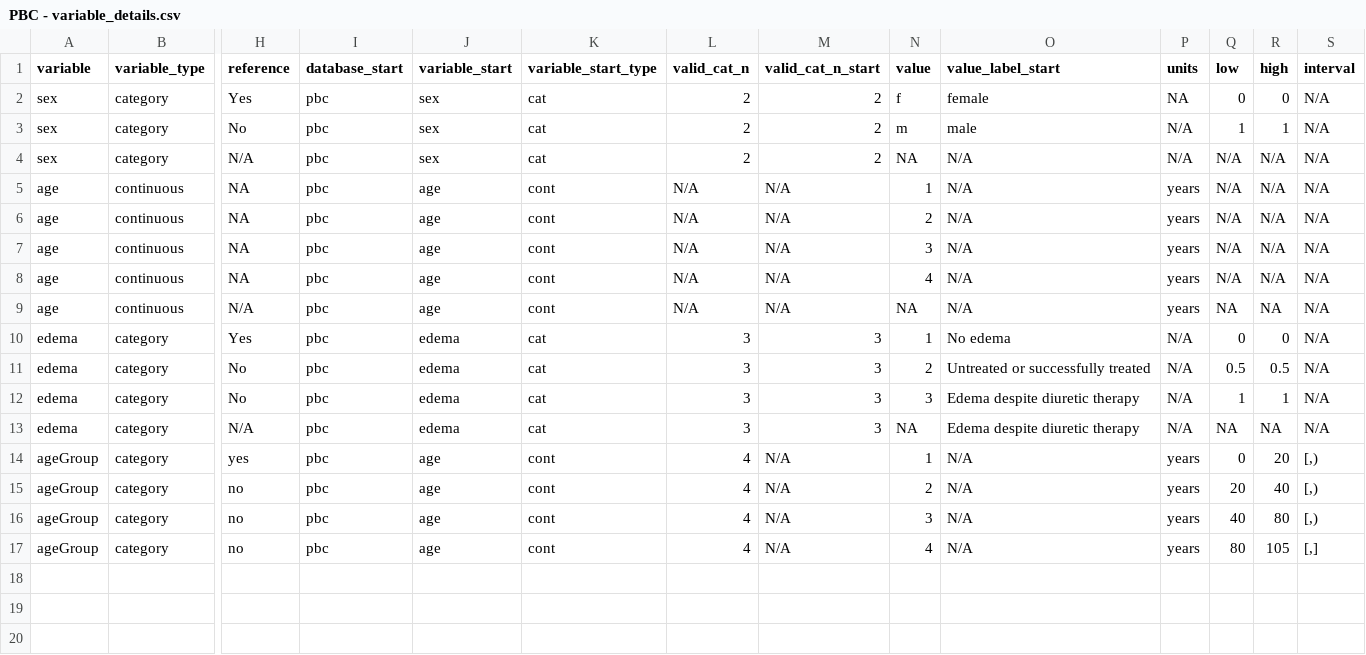
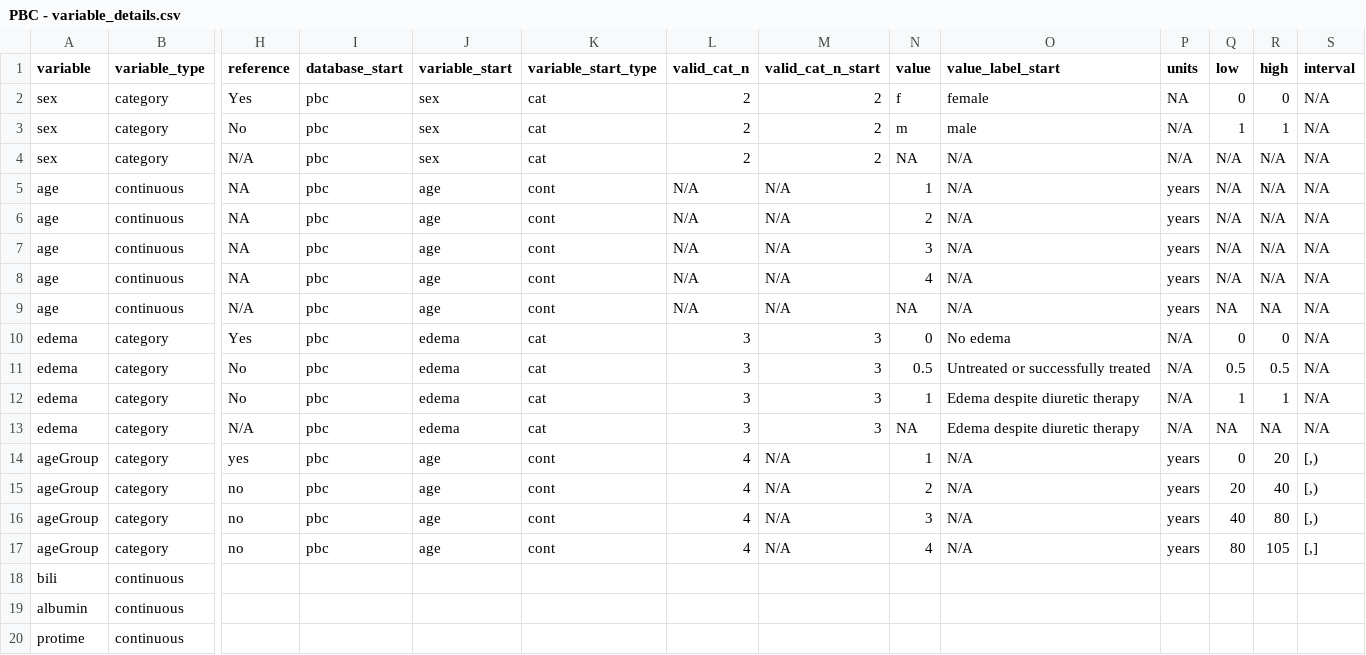
Before and after one commit to Big-Life-Lab/bllflow, a CSV file: inst/extdata/PBC/PBC - variable_details.csv, drawn as a sheet; only a part is shown, gaps mark what is left out; rows hold the shown columns only; the diff names each change by its address in the sheet, - before the commit and + after, or states it on an @@ line.

```diff
--- a/inst/extdata/PBC/PBC - variable_details.csv
+++ b/inst/extdata/PBC/PBC - variable_details.csv
-N10 (value): 1
+N10 (value): 0
-N11 (value): 2
+N11 (value): 0.5
-N12 (value): 3
+N12 (value): 1
+row 18: bili | continuous
+row 19: albumin | continuous
+row 20: protime | continuous
```
Also changed, not shown: inst/extdata/PBC/PBC-table-variables.csv, 3 other files.
